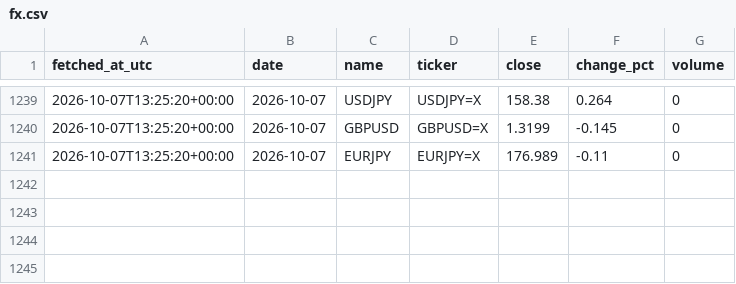
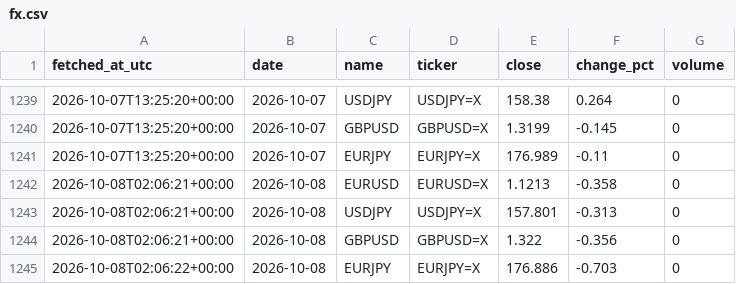
Before and after one commit to DSmarc7/daily-quant-log, a CSV file: market-tracker/data/fx.csv, drawn as a sheet; only a part is shown, gaps mark what is left out.

```diff
--- a/market-tracker/data/fx.csv
+++ b/market-tracker/data/fx.csv
@@ -1241 +1241,5 @@ fetched_at_utc,date,name,ticker,close,change_pct,volume
 2026-10-07T13:25:20+00:00,2026-10-07,EURJPY,EURJPY=X,176.989,-0.11,0
+2026-10-08T02:06:21+00:00,2026-10-08,EURUSD,EURUSD=X,1.1213,-0.358,0
+2026-10-08T02:06:21+00:00,2026-10-08,USDJPY,USDJPY=X,157.801,-0.313,0
+2026-10-08T02:06:21+00:00,2026-10-08,GBPUSD,GBPUSD=X,1.322,-0.356,0
+2026-10-08T02:06:22+00:00,2026-10-08,EURJPY,EURJPY=X,176.886,-0.703,0
```
Also changed, not shown: market-tracker/data/crypto.csv, market-tracker/data/indices.csv, 1 other file.
